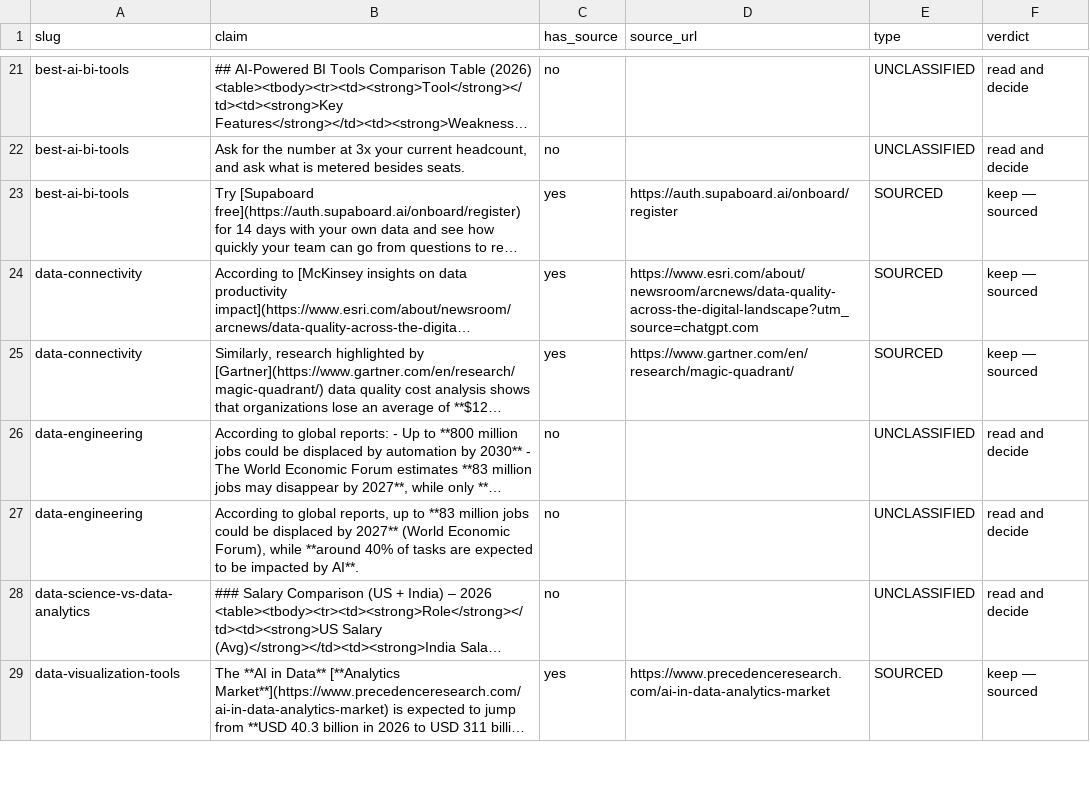
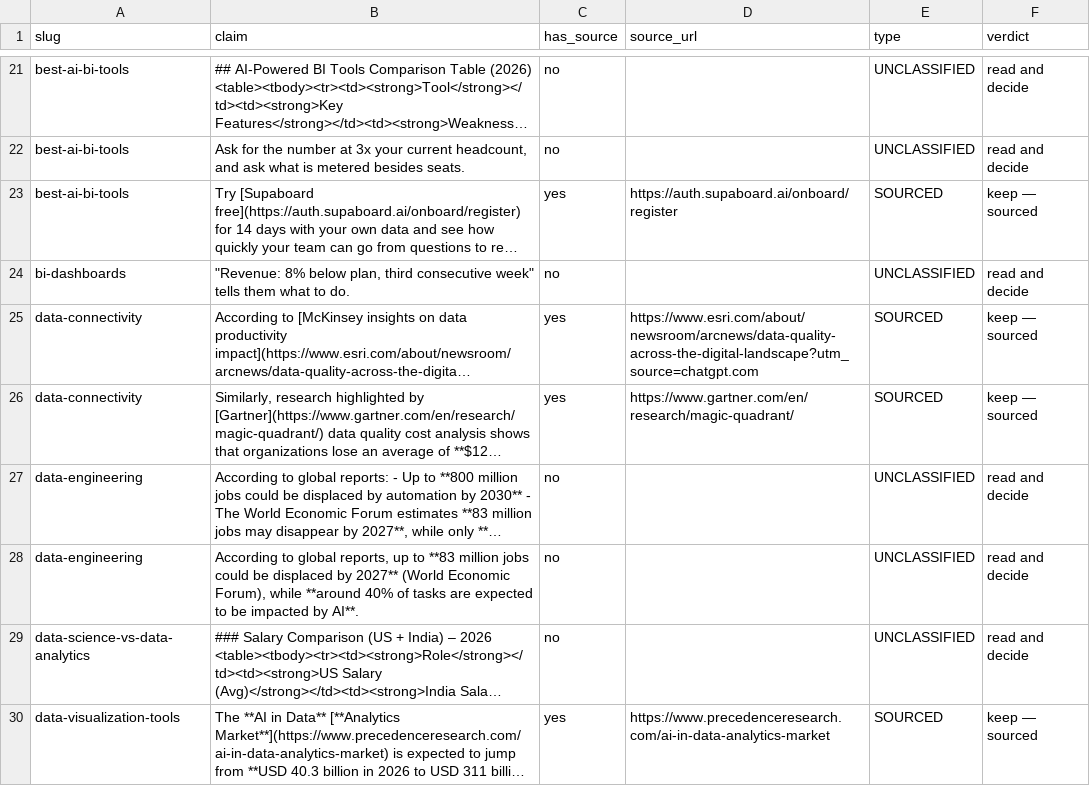
Before and after one commit to Supaboard-AI/supaboard-content, a CSV file: migration/stats-audit.csv, drawn as a sheet; only a part is shown, gaps mark what is left out; long unchanged cells end in …; the diff names each change by its address in the sheet, - before the commit and + after, or states it on an @@ line.

```diff
--- a/migration/stats-audit.csv
+++ b/migration/stats-audit.csv
+row 24: bi-dashboards | "Revenue: 8% below plan, third consecutive week" tells them what to do. | no |  | UNCLASSIFIED | read and decide
```
Also changed, not shown: 4 other files.
